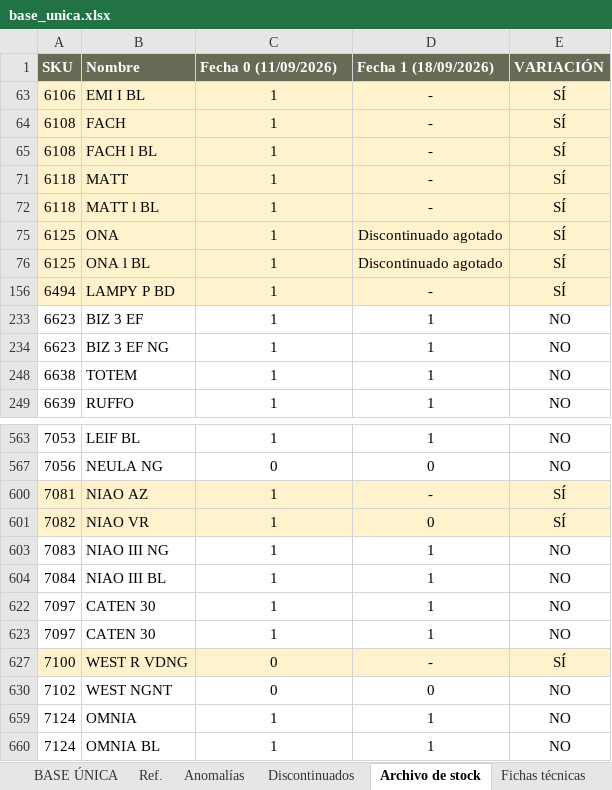
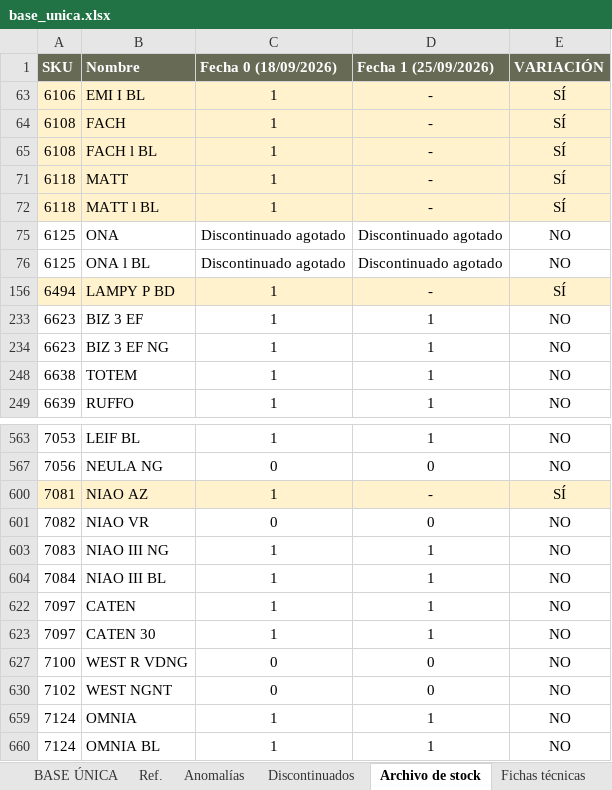
Before and after one commit to martinaleukgroup/leuk-benchmark, an Excel workbook: plataforma/pipeline/base_unica.xlsx, sheet Archivo de stock, drawn as a sheet; only a part is shown, gaps mark what is left out; values as stored, in another font and other column widths than the file's, no borders; charts and pictures not drawn; removed rows and columns are numbered as before the commit, all else as after; the diff names each change by its address in the sheet, - before the commit and + after, or states it on an @@ line.

```diff
--- a/plataforma/pipeline/base_unica.xlsx (sheet Archivo de stock)
+++ b/plataforma/pipeline/base_unica.xlsx (sheet Archivo de stock)
-C1: Fecha 0 (11/09/2026)
+C1: Fecha 0 (18/09/2026)
-D1: Fecha 1 (18/09/2026)
+D1: Fecha 1 (25/09/2026)
-A75:E76 fill: #FFF2CC
+A75:E76 fill: none
-C75:C76 (Fecha 0 (18/09/2026)): 1
+C75:C76 (Fecha 0 (18/09/2026)): Discontinuado agotado
-E75:E76 (VARIACIÓN): SÍ
+E75:E76 (VARIACIÓN): NO
-A601:E601 fill: #FFF2CC
+A601:E601 fill: none
-C601 (Fecha 0 (18/09/2026)): 1
+C601 (Fecha 0 (18/09/2026)): 0
-E601 (VARIACIÓN): SÍ
+E601 (VARIACIÓN): NO
+row 622: 7097 | CATEN | 1 | 1 | NO
-row 623: 7097 | CATEN 30 | 1 | 1 | NO
-A627:E627 fill: #FFF2CC
+A627:E627 fill: none
-D627 (Fecha 1 (25/09/2026)): -
+D627 (Fecha 1 (25/09/2026)): 0
-E627 (VARIACIÓN): SÍ
+E627 (VARIACIÓN): NO
```
Also changed, not shown: sheet Anomalías, sheet BASE ÚNICA, sheet Discontinuados, hidden cells, 7 other files.
